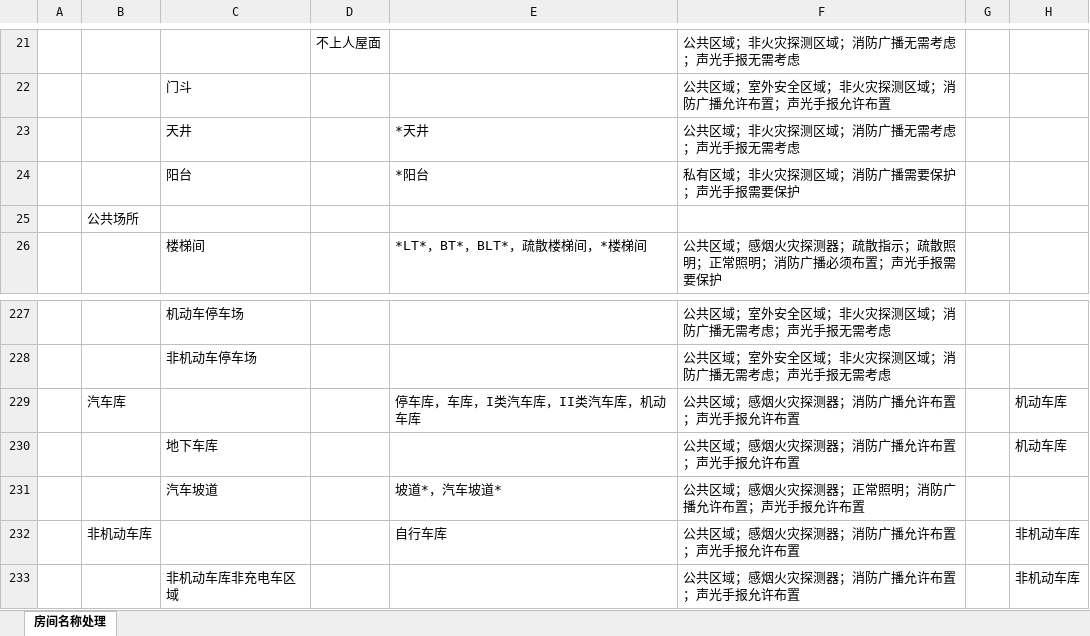
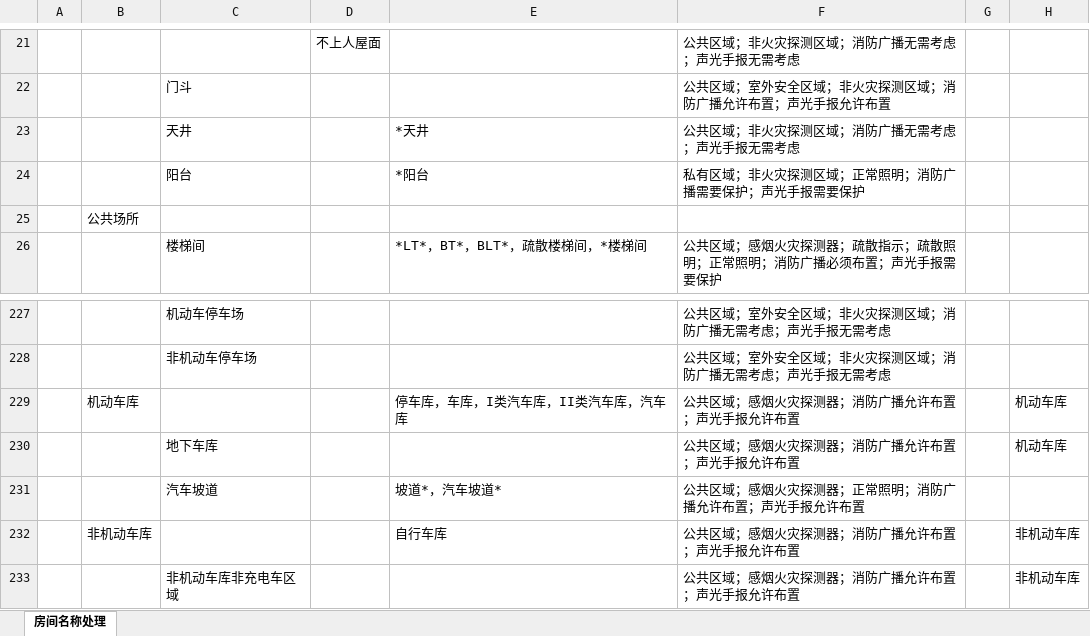
Before and after one commit to SBESIRC/ThMEPEngine, an Excel workbook: AutoLoader/Contents/Support/房间名称分类处理.xlsx, sheet 房间名称处理, drawn as a sheet; only a part is shown, gaps mark what is left out; values as stored, in another font and other column widths than the file's, no borders; the diff names each change by its address in the sheet, - before the commit and + after, or states it on an @@ line.

```diff
--- a/AutoLoader/Contents/Support/房间名称分类处理.xlsx (sheet 房间名称处理)
+++ b/AutoLoader/Contents/Support/房间名称分类处理.xlsx (sheet 房间名称处理)
-F24: 私有区域；非火灾探测区域；消防广播需要保护；声光手报需要保护
+F24: 私有区域；非火灾探测区域；正常照明；消防广播需要保护；声光手报需要保护
-B229: 汽车库
+B229: 机动车库
-E229: 停车库，车库，I类汽车库，II类汽车库，机动车库
+E229: 停车库，车库，I类汽车库，II类汽车库，汽车库
```
Also changed, not shown: AutoLoader/Contents/Support/SecurityPlaneConfig/上海地区住宅-安防配置表.xlsx, 4 other files.
